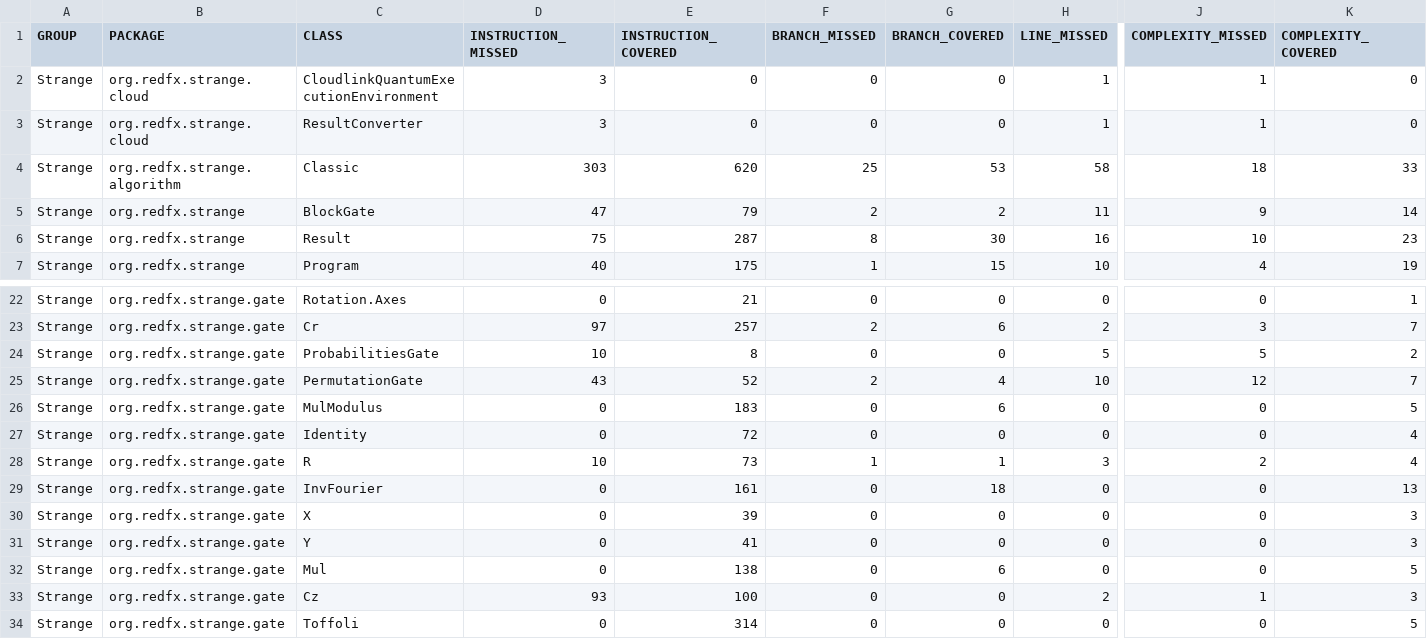
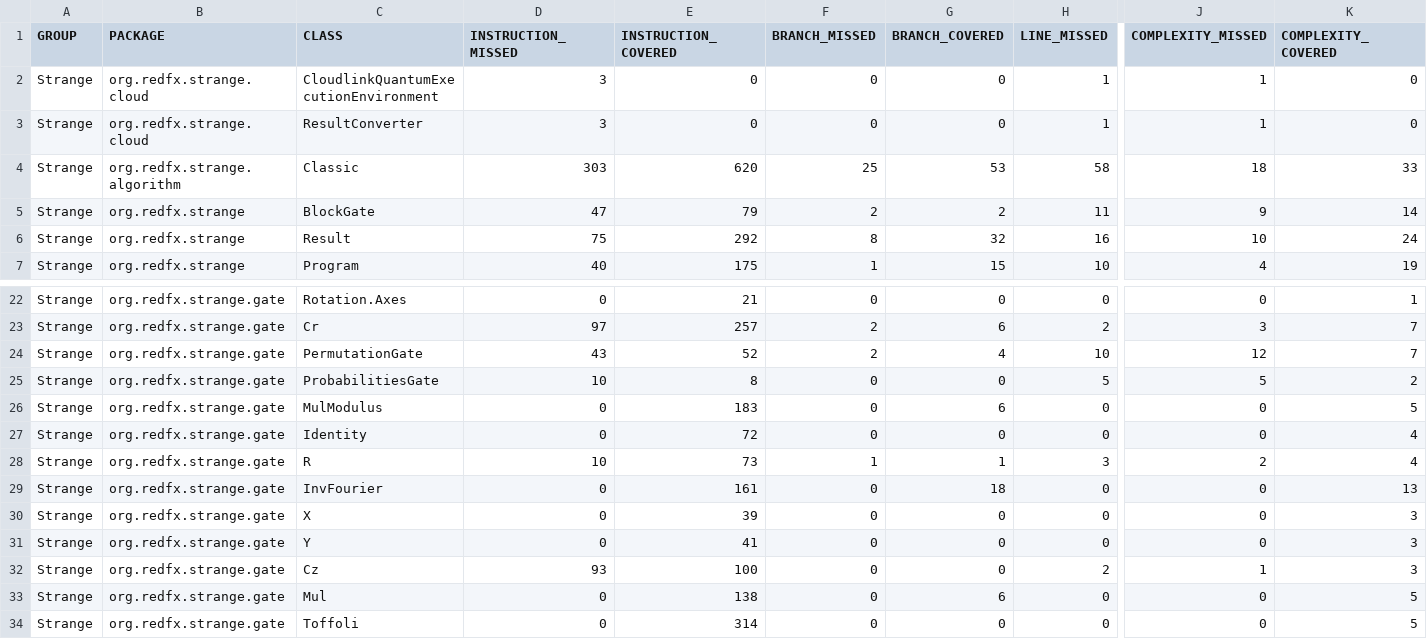
Before and after one commit to redfx-quantum/strange, a CSV file: jacoco.csv, drawn as a sheet; only a part is shown, gaps mark what is left out; the diff names each change by its address in the sheet, - before the commit and + after, or states it on an @@ line.

Commit message:
Deploying to gh-pages from @ redfx-quantum/strange@2b174f3fb7f5419cd23e0e5758ee6551d4f6a450 🚀

```diff
--- a/jacoco.csv
+++ b/jacoco.csv
-E6 (INSTRUCTION_COVERED): 287
+E6 (INSTRUCTION_COVERED): 292
-G6 (BRANCH_COVERED): 30
+G6 (BRANCH_COVERED): 32
-K6 (COMPLEXITY_COVERED): 23
+K6 (COMPLEXITY_COVERED): 24
@@ row 25 moved to row 24: Strange @@
@@ row 33 moved to row 32: Strange @@
```
Also changed, not shown: 8 other files.
